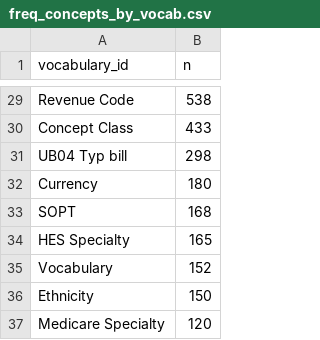
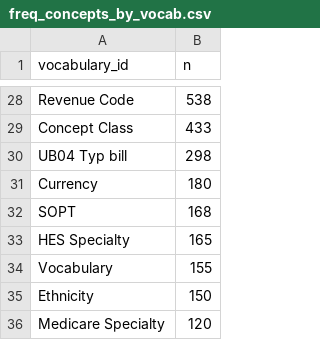
Before and after one commit to SAFEHR-data/omop-vocabs-processed, a CSV file: summaries/freq_concepts_by_vocab.csv, drawn as a sheet; only a part is shown, gaps mark what is left out; the diff covers the shown part only.

```diff
--- a/summaries/freq_concepts_by_vocab.csv
+++ b/summaries/freq_concepts_by_vocab.csv
@@ -34,3 +33,3 @@ SOPT,168
 HES Specialty,165
-Vocabulary,152
+Vocabulary,155
 Ethnicity,150
```
Also changed, not shown: 1 added row, 2 removed rows and 9 edited cells elsewhere in this file, summaries/freq_concept_relationships_by_vocab.csv, summaries/nrows_per_vocab_file.csv, 10 other files.
